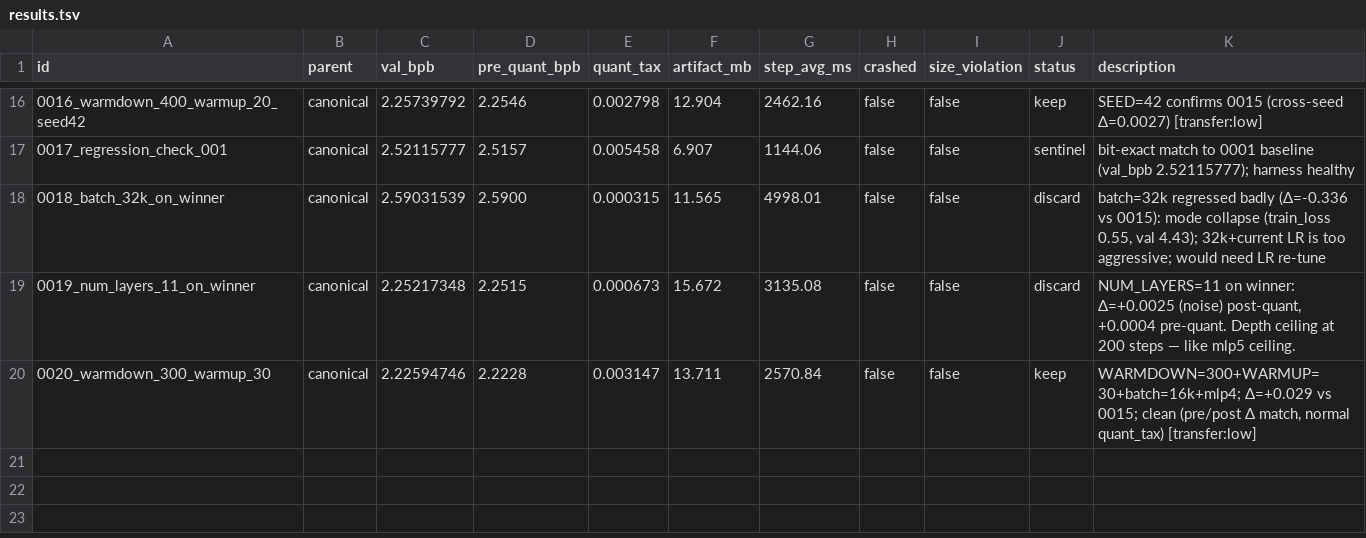
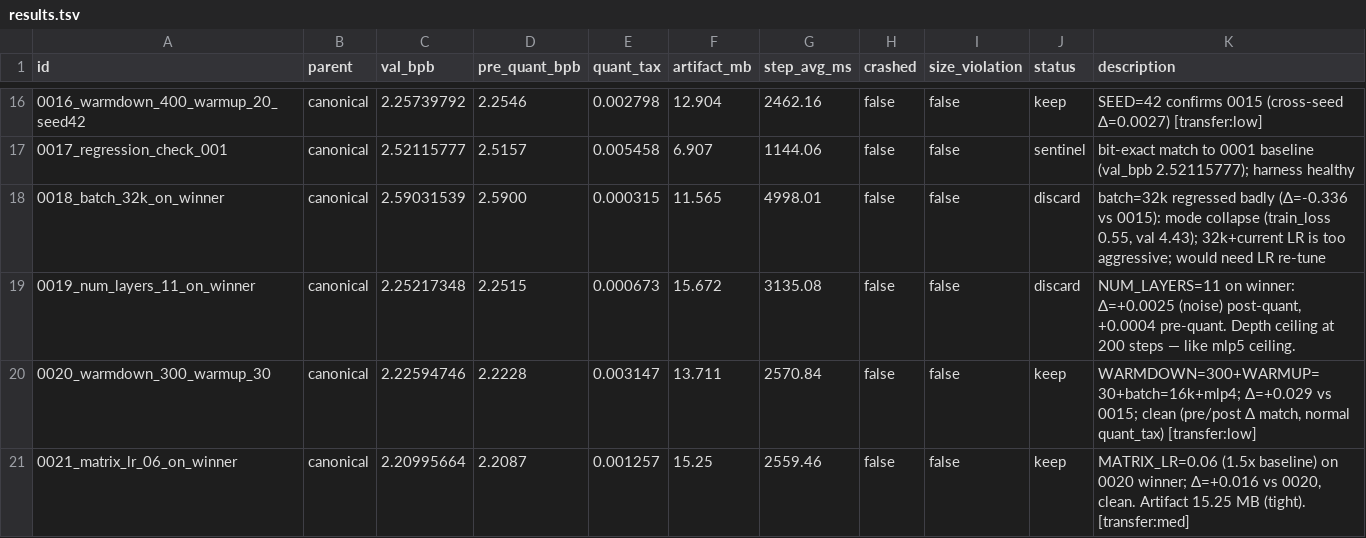
Before and after one commit to openai/parameter-golf, a TSV file: results.tsv, drawn as a sheet; only a part is shown, gaps mark what is left out; the diff names each change by its address in the sheet, - before the commit and + after, or states it on an @@ line.

```diff
--- a/results.tsv
+++ b/results.tsv
+row 21: 0021_matrix_lr_06_on_winner | canonical | 2.20995664 | 2.2087 | 0.001257 | 15.25 | 2559.46 | false | false | keep | MATRIX_LR=0.06 (1.5x baseline) on 0020 winner; Δ=+0.016 vs 0020, clean. Artifact 15.25 MB (tight). [transfer:med]
```
Also changed, not shown: 6 other files.
